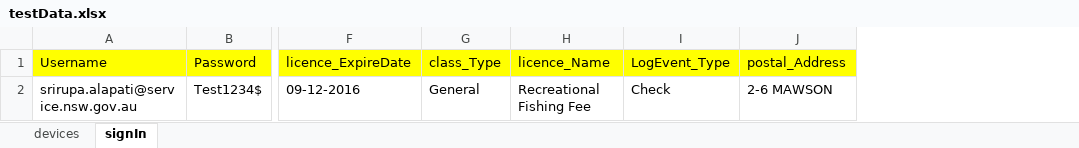
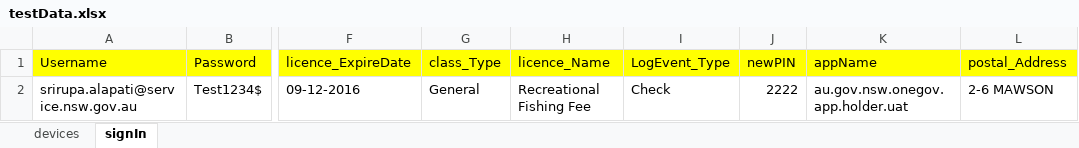
Before and after one commit to DeepthiSingh1623/DLPMobileAutomation, an Excel workbook: src/main/resources/dataSheets/testData.xlsx, sheet signIn, drawn as a sheet; only a part is shown, gaps mark what is left out; values as stored, in another font and other column widths than the file's, no borders; the diff names each change by its address in the sheet, - before the commit and + after, or states it on an @@ line.

```diff
--- a/src/main/resources/dataSheets/testData.xlsx (sheet signIn)
+++ b/src/main/resources/dataSheets/testData.xlsx (sheet signIn)
+column J (newPIN), row 2: 2222
+column K (appName), row 2: au.gov.nsw.onegov.app.holder.uat
```
Also changed, not shown: 2 other files.
